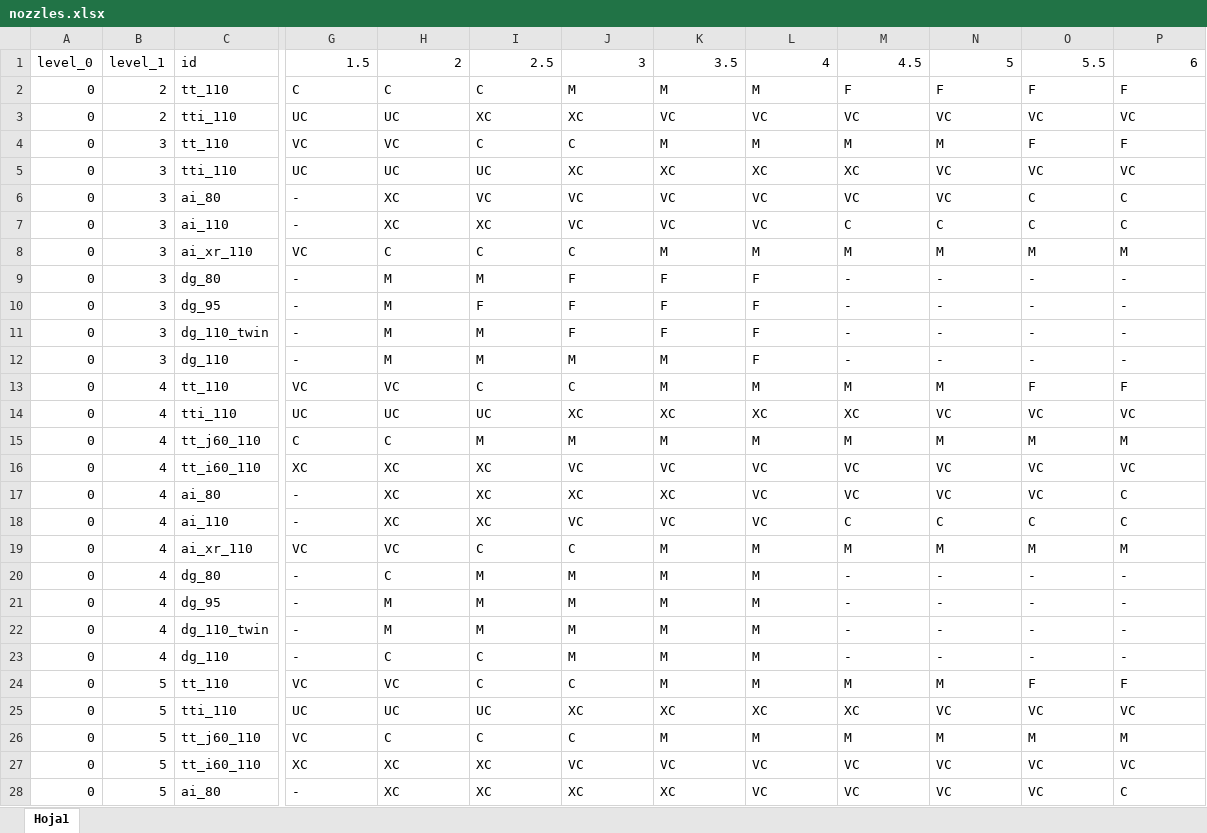
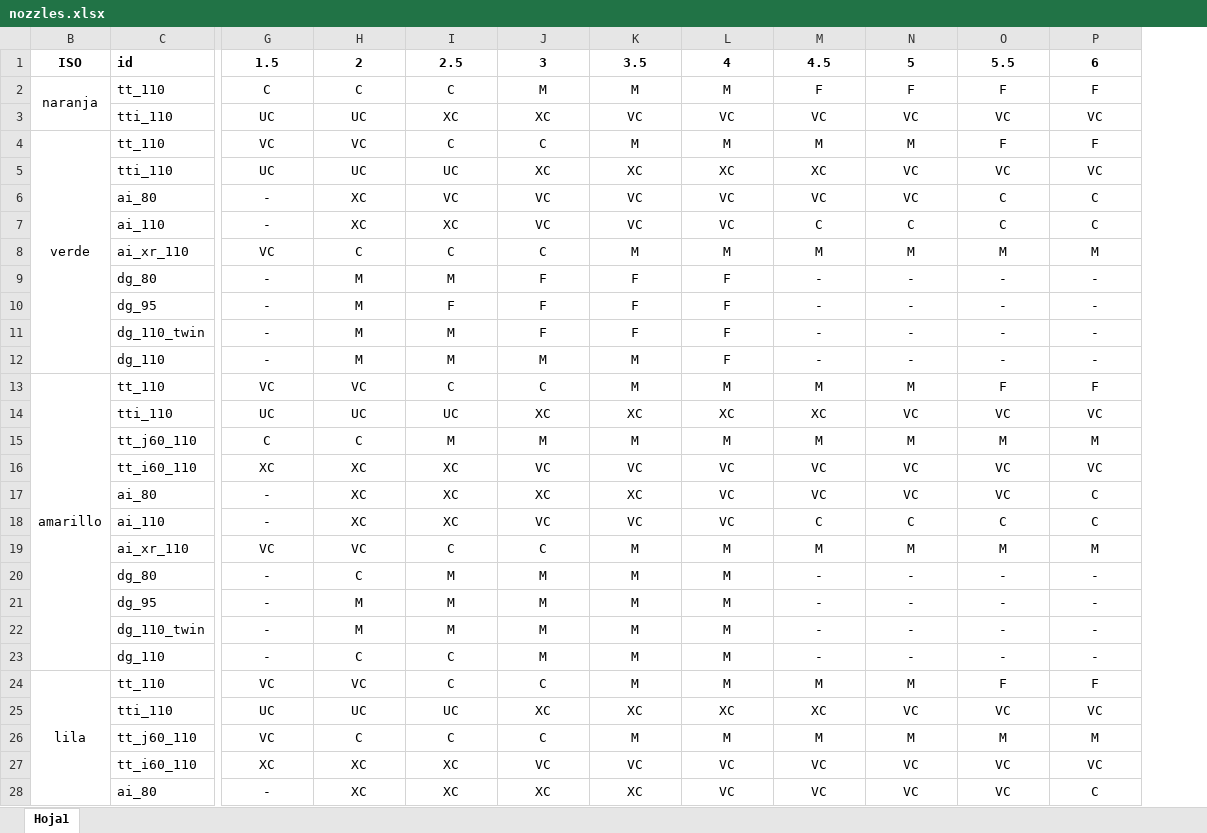
Before and after one commit to sendevo/criollo, an Excel workbook: doc/nozzles.xlsx, sheet Hoja1, drawn as a sheet; only a part is shown, gaps mark what is left out; values as stored, in another font and other column widths than the file's, no borders; removed rows and columns are numbered as before the commit, all else as after; the diff covers the shown part only; the diff names each change by its address in the sheet, - before the commit and + after, or states it on an @@ line.

```diff
--- a/doc/nozzles.xlsx (sheet Hoja1)
+++ b/doc/nozzles.xlsx (sheet Hoja1)
@@ column A hidden, rows 1-28: level_0 | 0 | 0 | 0 | 0 | 0 | 0 | 0 | 0 | 0 | 0 | 0 | 0 | 0 | 0 | 0 | 0 | 0 | 0 | 0 | 0 | 0 | 0 | 0 | 0 | 0 | 0 | 0 @@
-column B, rows 1-28: level_1 | 2 | 2 | 3 | 3 | 3 | 3 | 3 | 3 | 3 | 3 | 3 | 4 | 4 | 4 | 4 | 4 | 4 | 4 | 4 | 4 | 4 | 4 | 5 | 5 | 5 | 5 | 5
+column B, rows 1-24: ISO | naranja |  | verde |  |  |  |  |  |  |  |  | amarillo |  |  |  |  |  |  |  |  |  |  | lila
-C1:P1 bold: off
+C1:P1 bold: on
-G1:P1 alignment: right
+G1:P1 alignment: center
-G2:P28 alignment: left
+G2:P28 alignment: center
```
Also changed, not shown: cell formats elsewhere in this sheet, 7 other files.
